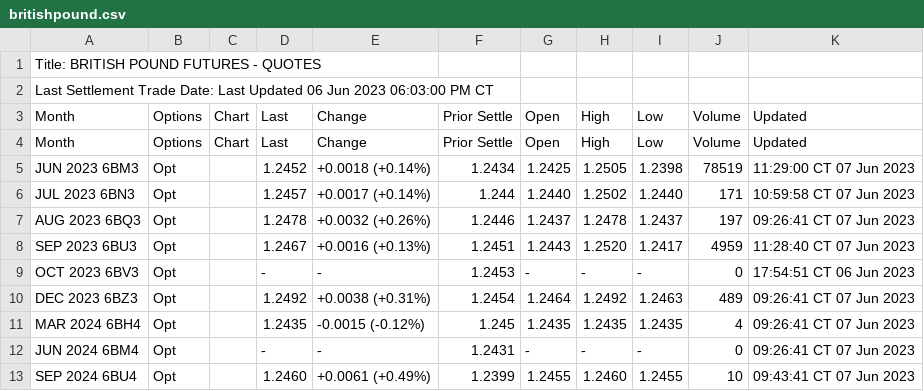
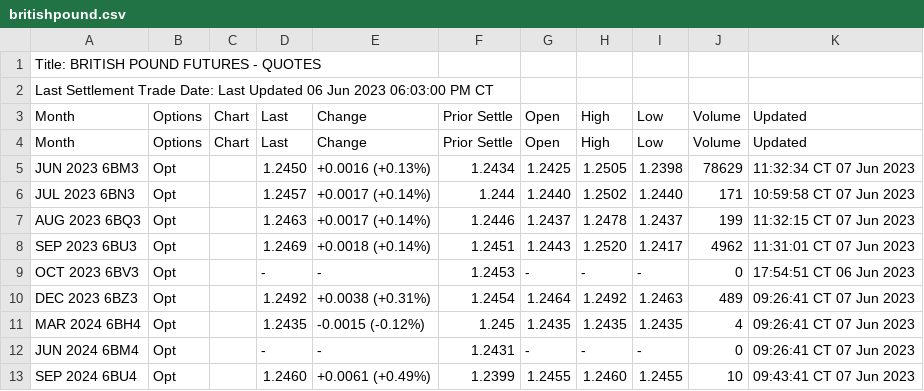
Before and after one commit to GBF-LTD/cmegroup, a CSV file: britishpound.csv, drawn as a sheet; only a part is shown.

Commit message:
update britishpound.csv

```diff
--- a/britishpound.csv
+++ b/britishpound.csv
@@ -4,6 +4,6 @@ Month,Options,Chart,Last,Change,Prior Settle,Open,High,Low,Volume,Updated
 Month,Options,Chart,Last,Change,Prior Settle,Open,High,Low,Volume,Updated
-JUN 2023 6BM3,Opt,,1.2452,+0.0018 (+0.14%),1.2434,1.2425,1.2505,1.2398,78519,11:29:00 CT  07 Jun 2023
+JUN 2023 6BM3,Opt,,1.2450,+0.0016 (+0.13%),1.2434,1.2425,1.2505,1.2398,78629,11:32:34 CT  07 Jun 2023
 JUL 2023 6BN3,Opt,,1.2457,+0.0017 (+0.14%),1.244,1.2440,1.2502,1.2440,171,10:59:58 CT  07 Jun 2023
-AUG 2023 6BQ3,Opt,,1.2478,+0.0032 (+0.26%),1.2446,1.2437,1.2478,1.2437,197,09:26:41 CT  07 Jun 2023
-SEP 2023 6BU3,Opt,,1.2467,+0.0016 (+0.13%),1.2451,1.2443,1.2520,1.2417,4959,11:28:40 CT  07 Jun 2023
+AUG 2023 6BQ3,Opt,,1.2463,+0.0017 (+0.14%),1.2446,1.2437,1.2478,1.2437,199,11:32:15 CT  07 Jun 2023
+SEP 2023 6BU3,Opt,,1.2469,+0.0018 (+0.14%),1.2451,1.2443,1.2520,1.2417,4962,11:31:01 CT  07 Jun 2023
 OCT 2023 6BV3,Opt,,-,-,1.2453,-,-,-,0,17:54:51 CT  06 Jun 2023
```
